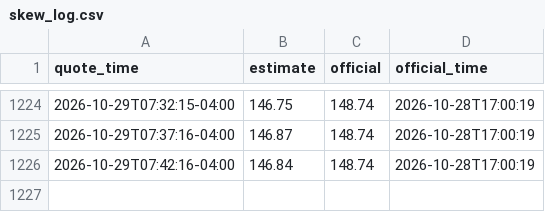
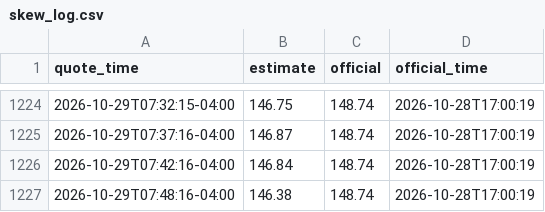
Before and after one commit to limelightle-debug/mri-app, a CSV file: data/skew_log.csv, drawn as a sheet; only a part is shown, gaps mark what is left out; the diff names each change by its address in the sheet, - before the commit and + after, or states it on an @@ line.

```diff
--- a/data/skew_log.csv
+++ b/data/skew_log.csv
+row 1227: 2026-10-29T07:48:16-04:00 | 146.38 | 148.74 | 2026-10-28T17:00:19
```
Also changed, not shown: 4 other files.
